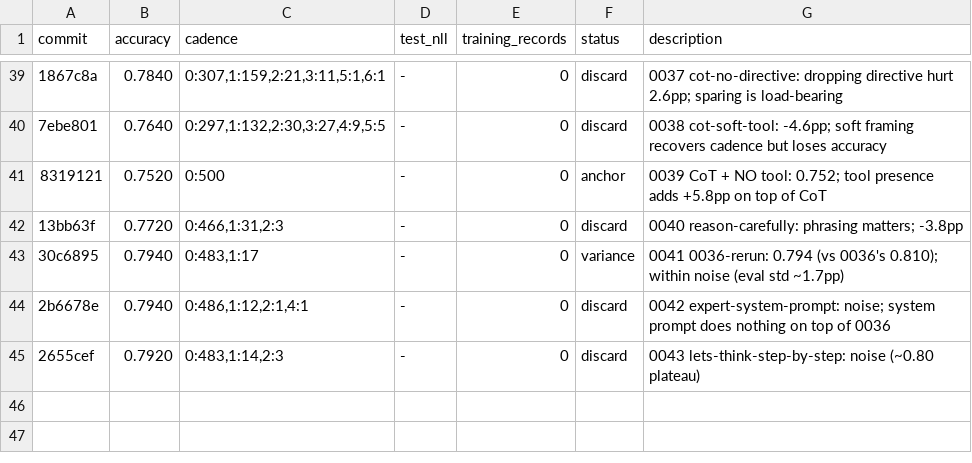
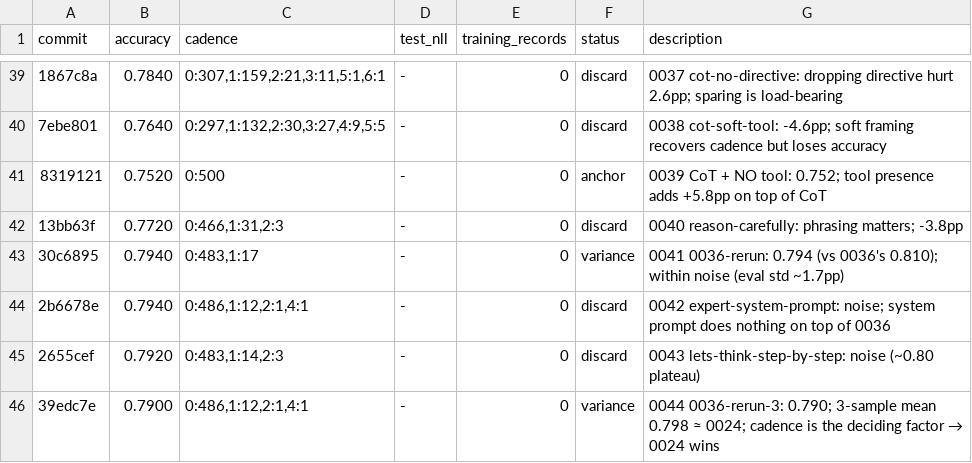
Before and after one commit to dphuang2/tinker-cookbook, a TSV file: tinker_cookbook/recipes/interview/results.tsv, drawn as a sheet; only a part is shown, gaps mark what is left out; the diff names each change by its address in the sheet, - before the commit and + after, or states it on an @@ line.

Commit message:
0044 0036-rerun-3: variance 0.7900; 3-sample mean 0.798 ≈ 0024 ⇒ 0024 is final recipe

```diff
--- a/tinker_cookbook/recipes/interview/results.tsv
+++ b/tinker_cookbook/recipes/interview/results.tsv
+row 46: 39edc7e | 0.7900 | 0:486,1:12,2:1,4:1 | - | 0 | variance | 0044 0036-rerun-3: 0.790; 3-sample mean 0.798 ≈ 0024; cadence is the deciding factor → 0024 wins
```
Also changed, not shown: 5 other files.
